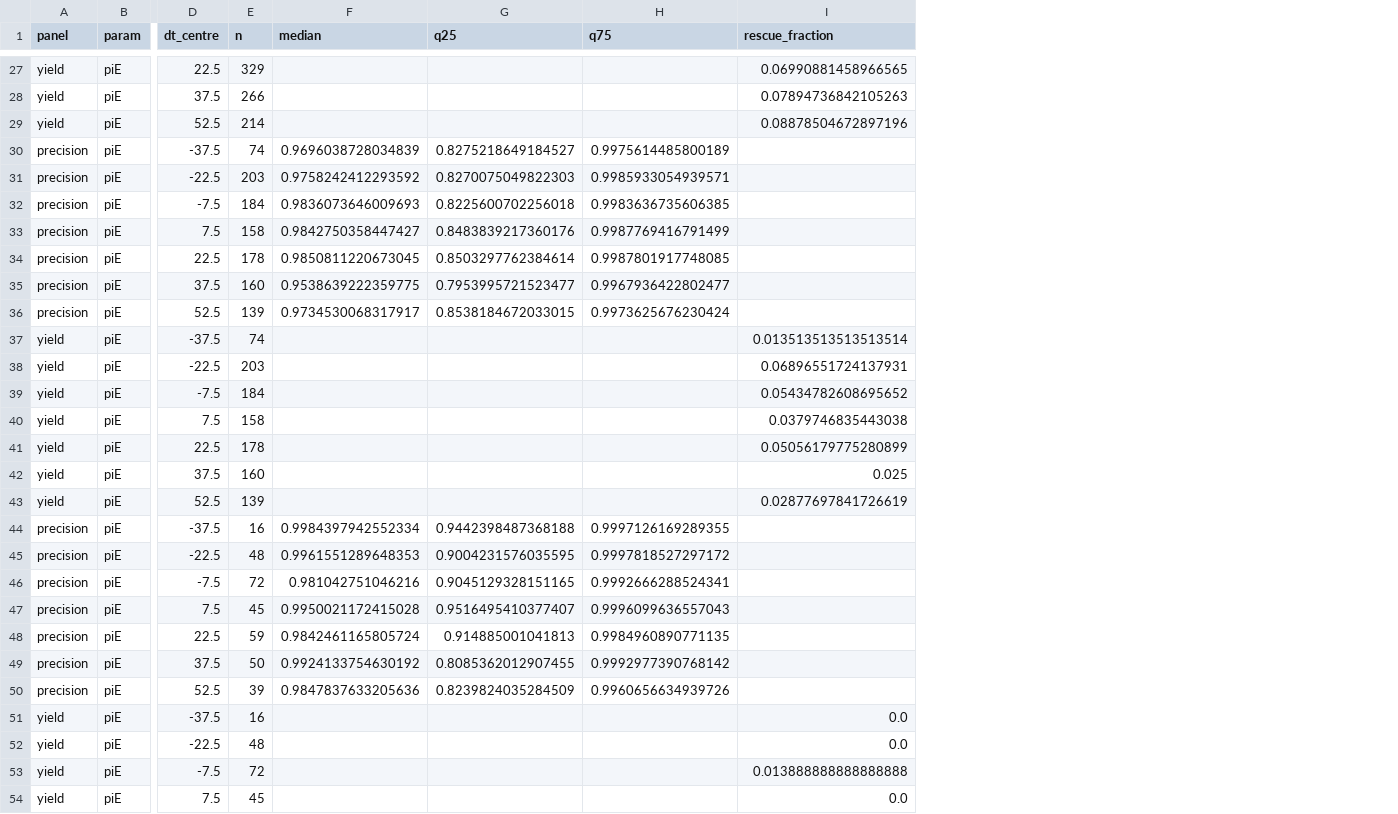
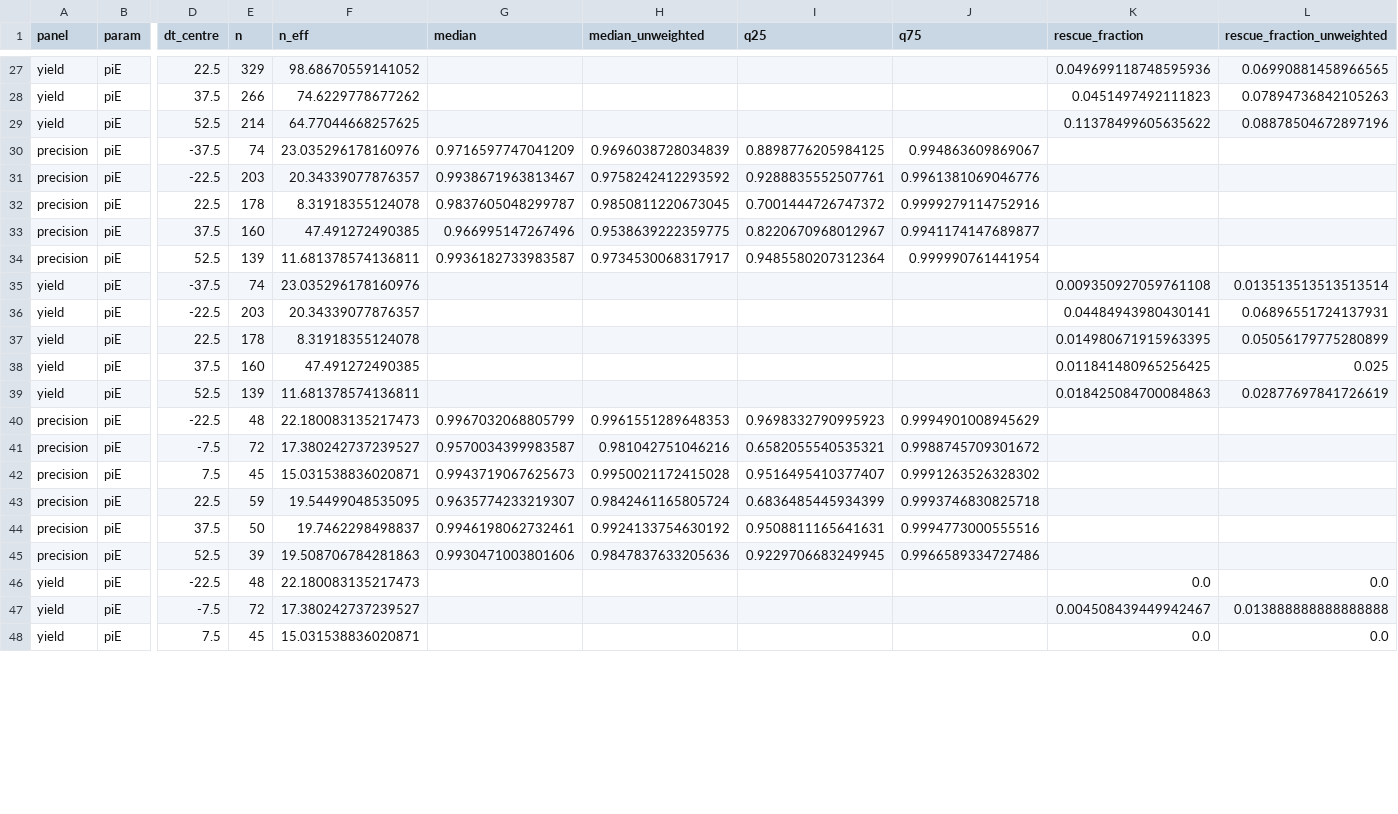
Before and after one commit to iamalisalehi/Roman-Rubin-microlensing, a CSV file: figures/f2_gap_filling_piE_v3.csv, drawn as a sheet; only a part is shown, gaps mark what is left out; removed rows and columns are numbered as before the commit, all else as after; rows hold the shown columns only; the diff covers the shown part only; the diff names each change by its address in the sheet, - before the commit and + after, or states it on an @@ line.

```diff
--- a/figures/f2_gap_filling_piE_v3.csv
+++ b/figures/f2_gap_filling_piE_v3.csv
+column F (n_eff), rows 27-48: 98.68670559141052 | 74.6229778677262 | 64.77044668257625 | 23.035296178160976 | 20.34339077876357 | 8.31918355124078 | 47.491272490385 | 11.681378574136811 | 23.035296178160976 | 20.34339077876357 | 8.31918355124078 | 47.491272490385 | 11.681378574136811 | 22.180083135217473 | 17.380242737239527 | 15.031538836020871 | 19.54499048535095 | 19.7462298498837 | 19.508706784281863 | 22.180083135217473 | 17.380242737239527 | 15.031538836020871
+column G (median), rows 30-45: 0.9716597747041209 | 0.9938671963813467 | 0.9837605048299787 | 0.966995147267496 | 0.9936182733983587 |  |  |  |  |  | 0.9967032068805799 | 0.9570034399983587 | 0.9943719067625673 | 0.9635774233219307 | 0.9946198062732461 | 0.9930471003801606
+column K (rescue_fraction), rows 27-48: 0.049699118748595936 | 0.0451497492111823 | 0.11378499605635622 |  |  |  |  |  | 0.009350927059761108 | 0.04484943980430141 | 0.014980671915963395 | 0.011841480965256425 | 0.018425084700084863 |  |  |  |  |  |  | 0.0 | 0.004508439449942467 | 0.0
-H1: median
+H1: median_unweighted
-L1: rescue_fraction
+L1: rescue_fraction_unweighted
-I30 (q25): 0.8275218649184527
+I30 (q25): 0.8898776205984125
-J30 (q75): 0.9975614485800189
+J30 (q75): 0.994863609869067
-I31 (q25): 0.8270075049822303
+I31 (q25): 0.9288835552507761
-J31 (q75): 0.9985933054939571
+J31 (q75): 0.9961381069046776
-row 32: precision | piE | -7.5 | 184 | 0.9836073646009693 | 0.8225600702256018 | 0.9983636735606385
-row 33: precision | piE | 7.5 | 158 | 0.9842750358447427 | 0.8483839217360176 | 0.9987769416791499
-I32 (q25): 0.8503297762384614
+I32 (q25): 0.7001444726747372
-J32 (q75): 0.9987801917748085
+J32 (q75): 0.9999279114752916
-I33 (q25): 0.7953995721523477
+I33 (q25): 0.8220670968012967
-J33 (q75): 0.9967936422802477
+J33 (q75): 0.9941174147689877
-I34 (q25): 0.8538184672033015
+I34 (q25): 0.9485580207312364
-J34 (q75): 0.9973625676230424
+J34 (q75): 0.999990761441954
-row 39: yield | piE | -7.5 | 184 |  |  |  | 0.05434782608695652
-row 40: yield | piE | 7.5 | 158 |  |  |  | 0.0379746835443038
-row 44: precision | piE | -37.5 | 16 | 0.9984397942552334 | 0.9442398487368188 | 0.9997126169289355
-I40 (q25): 0.9004231576035595
+I40 (q25): 0.9698332790995923
-J40 (q75): 0.9997818527297172
+J40 (q75): 0.9994901008945629
-I41 (q25): 0.9045129328151165
+I41 (q25): 0.6582055540535321
-J41 (q75): 0.9992666288524341
+J41 (q75): 0.9988745709301672
-J42 (q75): 0.9996099636557043
+J42 (q75): 0.9991263526328302
-I43 (q25): 0.914885001041813
+I43 (q25): 0.6836485445934399
-J43 (q75): 0.9984960890771135
+J43 (q75): 0.9993746830825718
-I44 (q25): 0.8085362012907455
+I44 (q25): 0.9508811165641631
-J44 (q75): 0.9992977390768142
+J44 (q75): 0.9994773000555516
-I45 (q25): 0.8239824035284509
+I45 (q25): 0.9229706683249945
-J45 (q75): 0.9960656634939726
+J45 (q75): 0.9966589334727486
-row 51: yield | piE | -37.5 | 16 |  |  |  | 0.0
```
Also changed, not shown: 27 edited cells elsewhere in this file, figures/f1_results_table_v3.csv, figures/f2_gap_filling_v3.csv, 19 other files.
